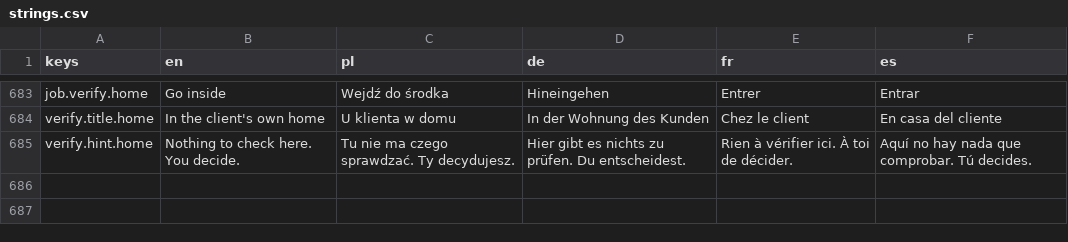
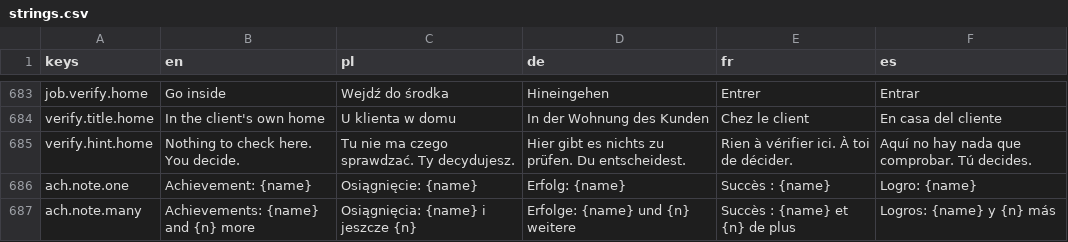
Before and after one commit to woogitsugames/lockwright, a CSV file: game/i18n/strings.csv, drawn as a sheet; only a part is shown, gaps mark what is left out.

```diff
--- a/game/i18n/strings.csv
+++ b/game/i18n/strings.csv
@@ -685 +685,3 @@ verify.title.home,In the client's own home,U klienta w domu,In der Wohnung des K
 verify.hint.home,Nothing to check here. You decide.,Tu nie ma czego sprawdzać. Ty decydujesz.,Hier gibt es nichts zu prüfen. Du entscheidest.,Rien à vérifier ici. À toi de décider.,Aquí no hay nada que comprobar. Tú decides.
+ach.note.one,Achievement: {name},Osiągnięcie: {name},Erfolg: {name},Succès : {name},Logro: {name}
+ach.note.many,Achievements: {name} and {n} more,Osiągnięcia: {name} i jeszcze {n},Erfolge: {name} und {n} weitere,Succès : {name} et {n} de plus,Logros: {name} y {n} más
```
Also changed, not shown: 13 other files.
